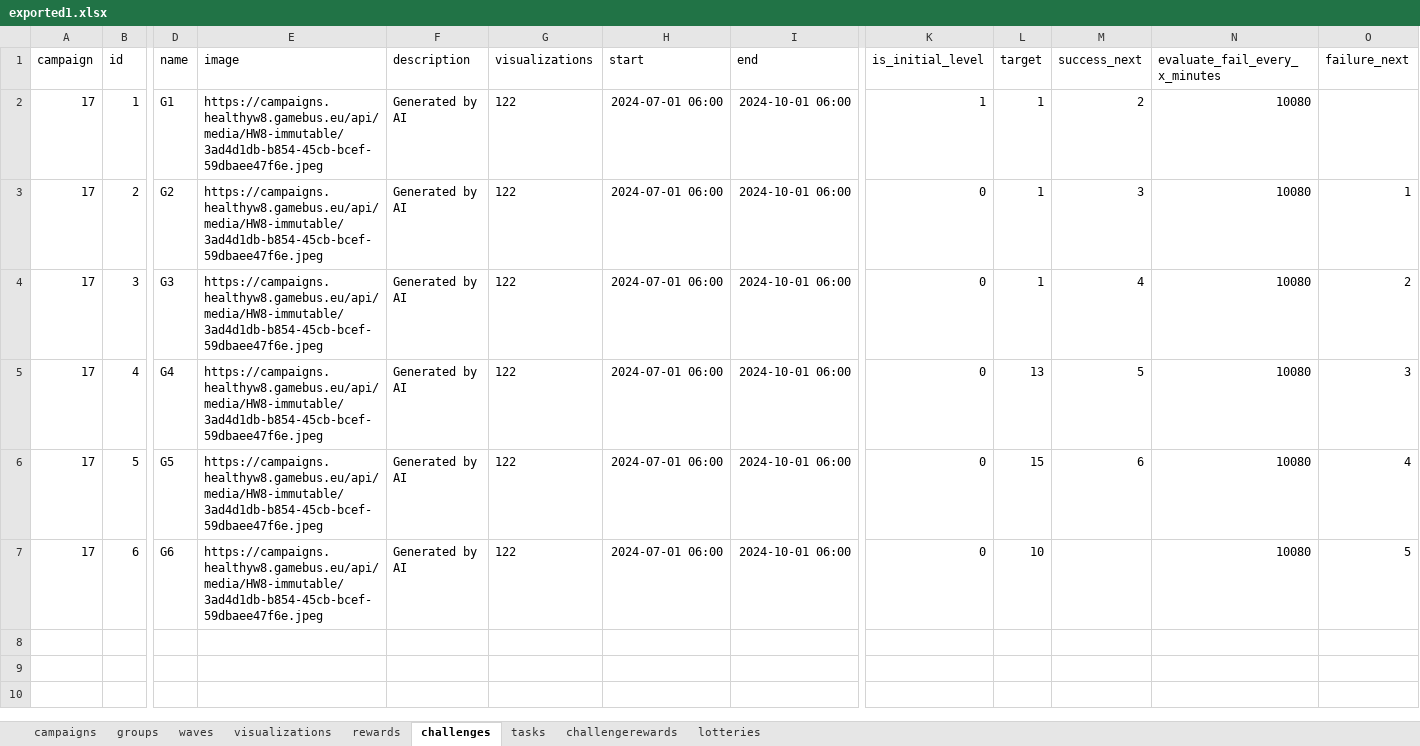
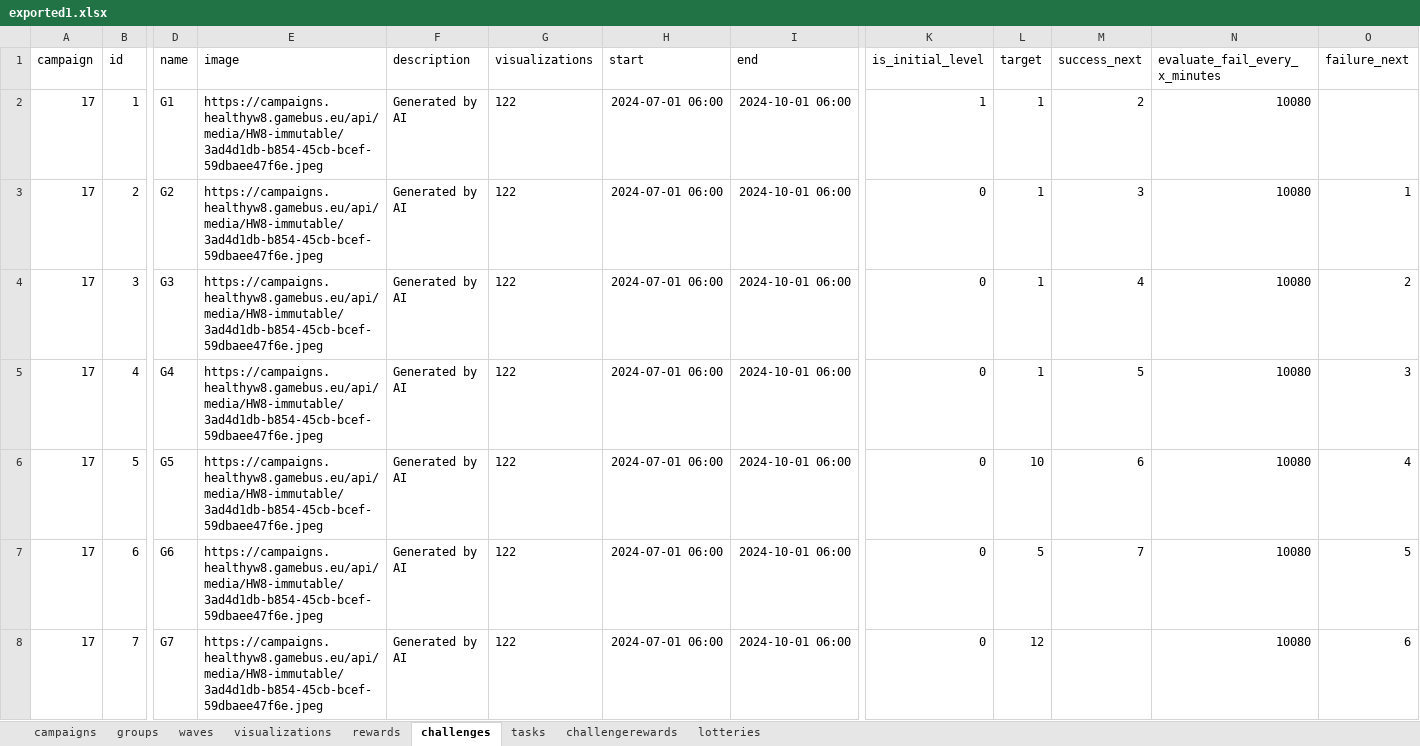
Before and after one commit to Cryoscopic-E/APLES, an Excel workbook: website/aples/data/exported1.xlsx, sheet challenges, drawn as a sheet; only a part is shown, gaps mark what is left out; values as stored, in another font and other column widths than the file's, no borders; rows hold the shown columns only; the diff names each change by its address in the sheet, - before the commit and + after, or states it on an @@ line.

```diff
--- a/website/aples/data/exported1.xlsx (sheet challenges)
+++ b/website/aples/data/exported1.xlsx (sheet challenges)
-L5 (target): 13
+L5 (target): 1
-L6 (target): 15
+L6 (target): 10
-L7 (target): 10
+L7 (target): 5
-M7 (success_next): (empty)
+M7 (success_next): 7
+row 8: 17 | 7 | G7 | https://campaigns.healthyw8.gamebus.eu/api/media/HW8-immutable/3ad4d1db-b854-45cb-bcef-59dbaee47f6e.jpeg | Generated by AI | 122 | 2024-07-01 06:00 | 2024-10-01 06:00 | 0 | 12 |  | 10080 | 6
```
Also changed, not shown: sheet tasks, 9 other files.
